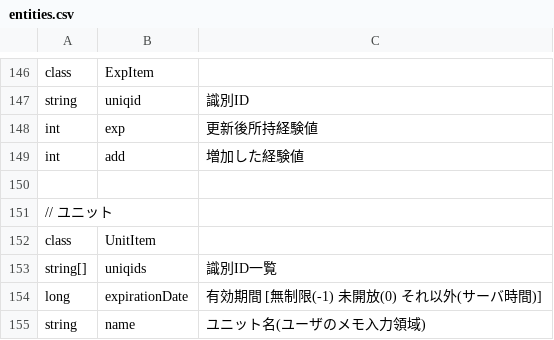
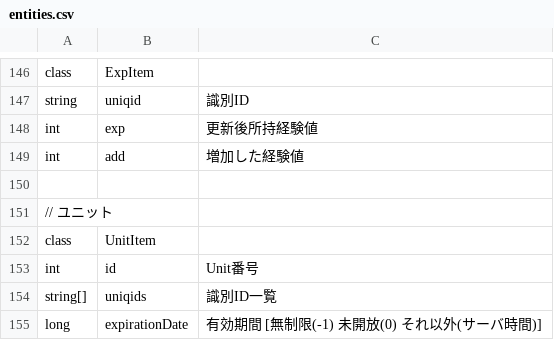
Before and after one commit to kou-yeung/Contrib.Gate, a CSV file: tools/EntitiesGen/entities.csv, drawn as a sheet; only a part is shown, gaps mark what is left out; the shorter side is filled out with more unchanged rows; the diff names each change by its address in the sheet, - before the commit and + after, or states it on an @@ line.

```diff
--- a/tools/EntitiesGen/entities.csv
+++ b/tools/EntitiesGen/entities.csv
+row 153: int | id | Unit番号
```
Also changed, not shown: tools/ProtocolGen/protocol.csv, 12 other files.
